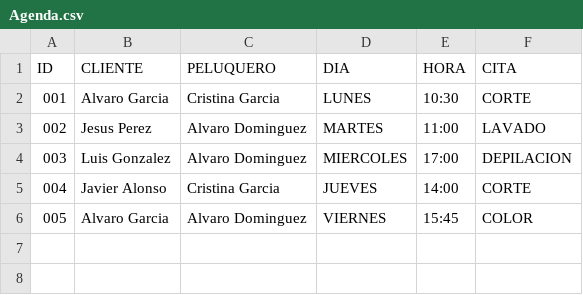
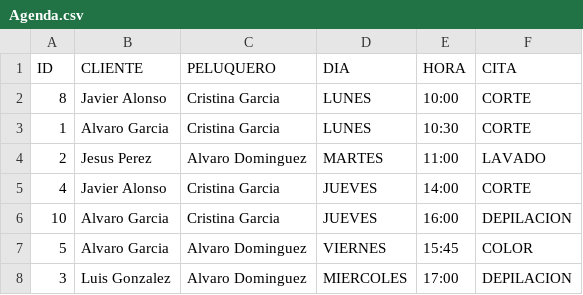
Before and after one commit to pablomtnez/ProyectoPeluqueria, a CSV file: ProyectoPeluqueriaBueno/bin/data/Agenda.csv, drawn as a sheet.

Commit message:
BtnBorrar funciona en clientes y productos

```diff
--- a/ProyectoPeluqueriaBueno/bin/data/Agenda.csv
+++ b/ProyectoPeluqueriaBueno/bin/data/Agenda.csv
@@ -1,6 +1,8 @@
 ID;CLIENTE;PELUQUERO;DIA;HORA;CITA
-001;Alvaro Garcia;Cristina Garcia;LUNES;10:30;CORTE
-002;Jesus Perez;Alvaro Dominguez;MARTES;11:00;LAVADO
-003;Luis Gonzalez;Alvaro Dominguez;MIERCOLES;17:00;DEPILACION
-004;Javier Alonso;Cristina Garcia;JUEVES;14:00;CORTE
-005;Alvaro Garcia;Alvaro Dominguez;VIERNES;15:45;COLOR
+8;Javier Alonso;Cristina Garcia;LUNES;10:00;CORTE
+1;Alvaro Garcia;Cristina Garcia;LUNES;10:30;CORTE
+2;Jesus Perez;Alvaro Dominguez;MARTES;11:00;LAVADO
+4;Javier Alonso;Cristina Garcia;JUEVES;14:00;CORTE
+10;Alvaro Garcia;Cristina Garcia;JUEVES;16:00;DEPILACION
+5;Alvaro Garcia;Alvaro Dominguez;VIERNES;15:45;COLOR
+3;Luis Gonzalez;Alvaro Dominguez;MIERCOLES;17:00;DEPILACION
```
Also changed, not shown: ProyectoPeluqueriaBueno/resources/data/Agenda.csv, ProyectoPeluqueriaBueno/resources/data/Clientes.csv, 31 other files.
